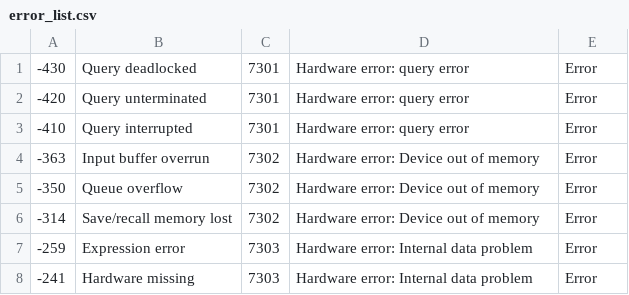
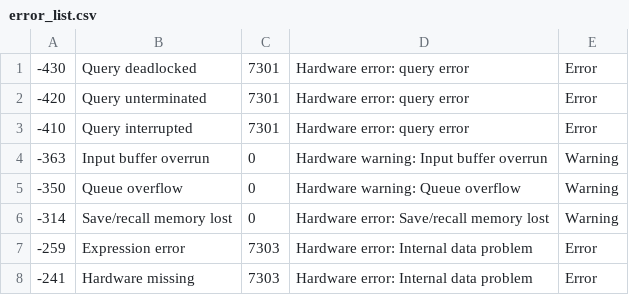
Before and after one commit to lsst-ts/ss_electrometer, a CSV file: error_list.csv, drawn as a sheet; only a part is shown.

Commit message:
Move buffer errors to warning.

```diff
--- a/error_list.csv
+++ b/error_list.csv
@@ -3,5 +3,5 @@
 -410,Query interrupted,7301,Hardware error: query error,Error
--363,Input buffer overrun,7302,Hardware error: Device out of memory,Error
--350,Queue overflow,7302,Hardware error: Device out of memory,Error
--314,Save/recall memory lost,7302,Hardware error: Device out of memory,Error
+-363,Input buffer overrun,0,Hardware warning: Input buffer overrun,Warning
+-350,Queue overflow,0,Hardware warning: Queue overflow,Warning
+-314,Save/recall memory lost,0,Hardware error: Save/recall memory lost,Warning
 -259,Expression error,7303,Hardware error: Internal data problem,Error
```
